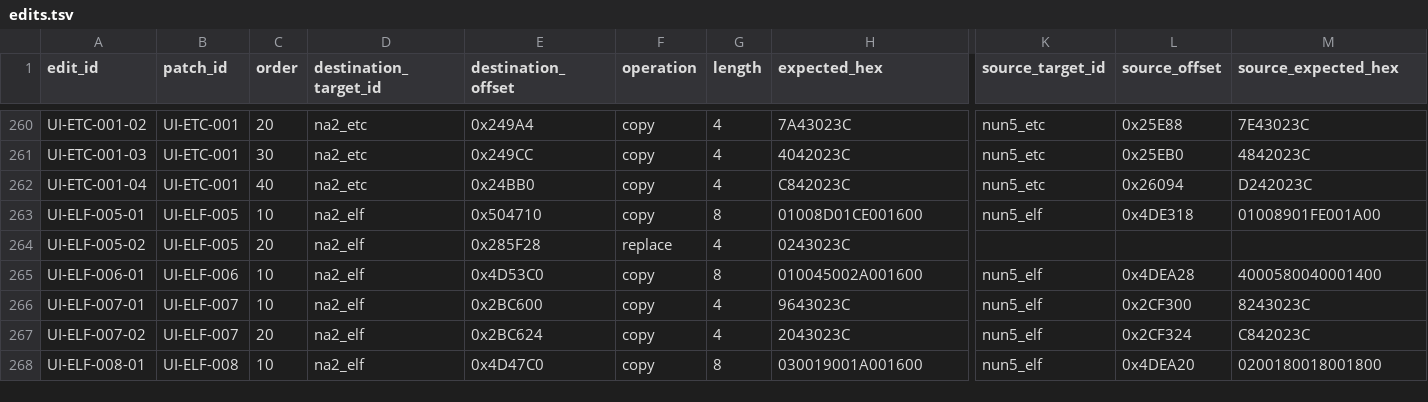
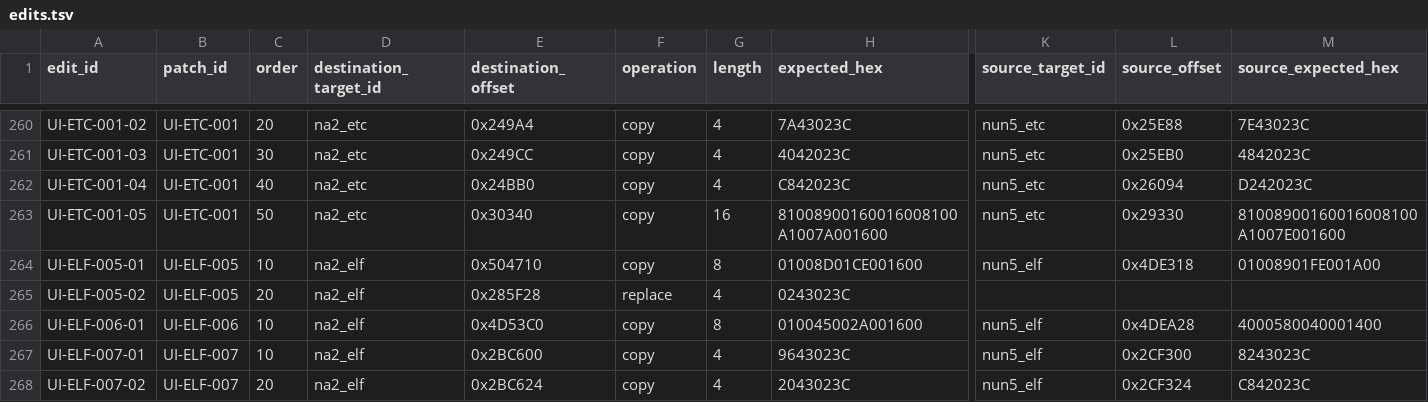
Before and after one commit to solid1353/NA2-Modding, a TSV file: na2_patcher/features/localization/binary_patcher/edits.tsv, drawn as a sheet; only a part is shown, gaps mark what is left out; the shorter side is filled out with more unchanged rows; rows hold the shown columns only; the diff names each change by its address in the sheet, - before the commit and + after, or states it on an @@ line.

Commit message:
[UI Translation] Widen Shop Bonus Game label

```diff
--- a/na2_patcher/features/localization/binary_patcher/edits.tsv
+++ b/na2_patcher/features/localization/binary_patcher/edits.tsv
+row 263: UI-ETC-001-05 | UI-ETC-001 | 50 | na2_etc | 0x30340 | copy | 16 | 81008900160016008100A1007A001600 | nun5_etc | 0x29330 | 81008900160016008100A1007E001600
```
Also changed, not shown: na2_patcher/features/localization/binary_patcher/patches.tsv, na2_patcher/profiles/current/features.tsv, 6 other files.
